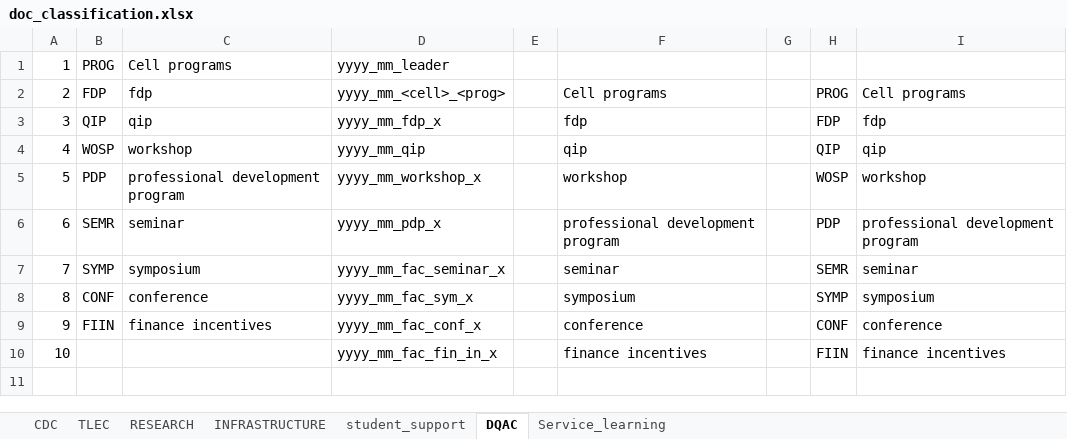
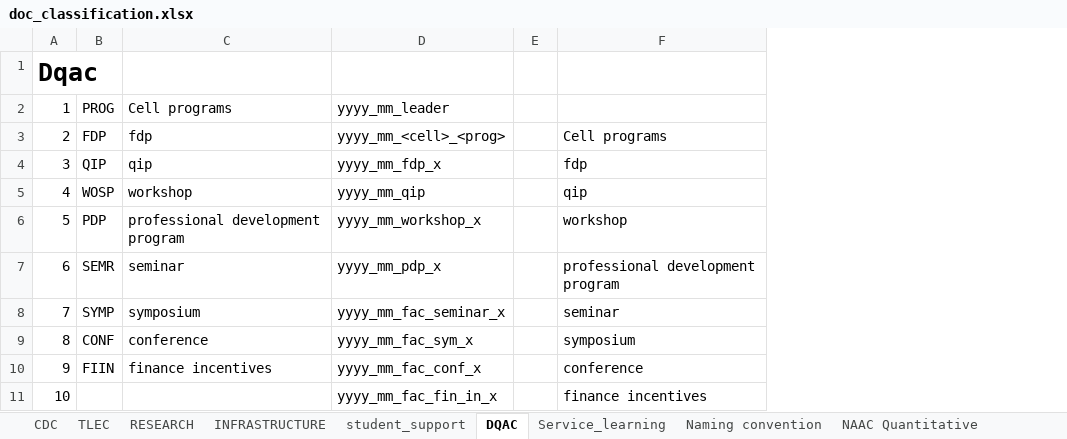
Before and after one commit to TheParadox543/Project_DriveReader, an Excel workbook: doc_classification.xlsx, sheet DQAC, drawn as a sheet; values as stored, in another font and other column widths than the file's, no borders; charts and pictures not drawn; removed rows and columns are numbered as before the commit, all else as after; the diff names each change by its address in the sheet, - before the commit and + after, or states it on an @@ line.

```diff
--- a/doc_classification.xlsx (sheet DQAC)
+++ b/doc_classification.xlsx (sheet DQAC)
+sheet tab: Naming convention
+sheet tab: NAAC Quantitative
-column G, empty
-column H, rows 2-10: PROG | FDP | QIP | WOSP | PDP | SEMR | SYMP | CONF | FIIN
-column I, rows 2-10: Cell programs | fdp | qip | workshop | professional development program | seminar | symposium | conference | finance incentives
+row 1: Dqac
```
Also changed, not shown: sheet Service_learning, sheet student_support, sheet RESEARCH, sheet INFRASTRUCTURE, sheet CDC, sheet TLEC, charts or pictures, 3 other files.
